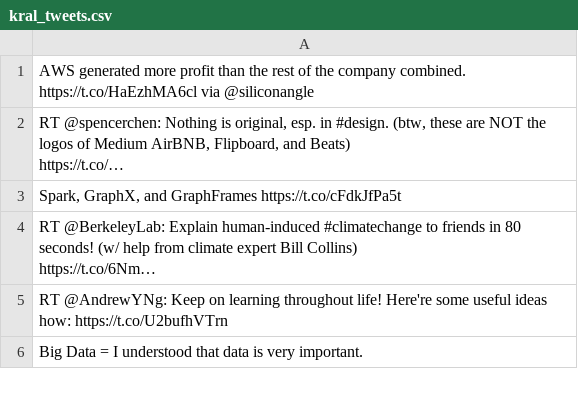
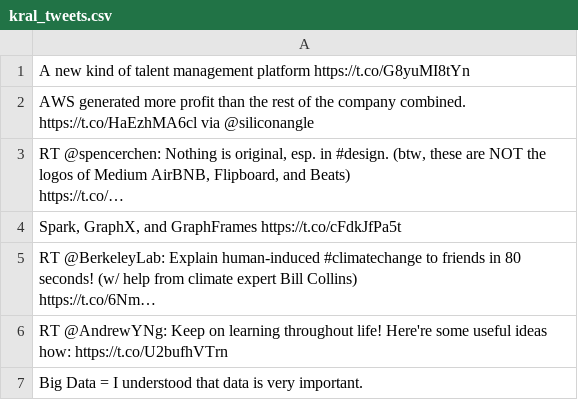
Before and after one commit to skagankose/tweetMirror, a CSV file: data/kral_tweets.csv, drawn as a sheet; only a part is shown; the diff names each change by its address in the sheet, - before the commit and + after, or states it on an @@ line.

```diff
--- a/data/kral_tweets.csv
+++ b/data/kral_tweets.csv
+row 1: A new kind of talent management platform https://t.co/G8yuMI8tYn
```
Also changed, not shown: data/asbriefas_tweets.csv, 16 other files.
